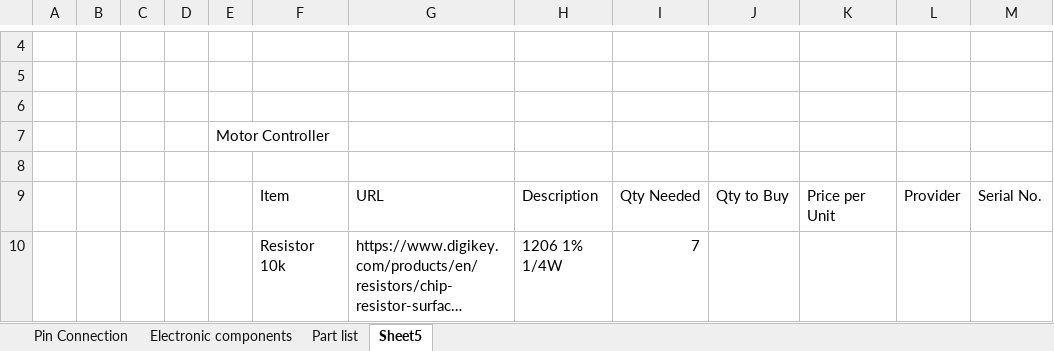
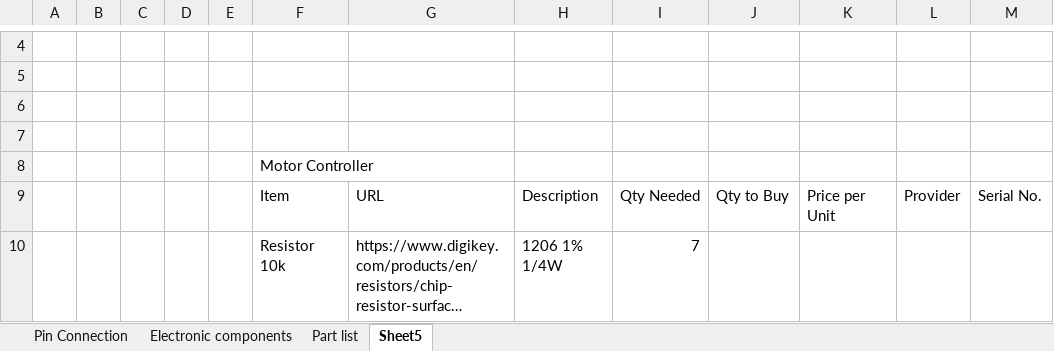
Before and after one commit to xz-group/PiCar, an Excel workbook: hw/breakout_pcb/pcb_parts.xlsx, sheet Sheet5, drawn as a sheet; only a part is shown, gaps mark what is left out; long unchanged cells end in …; values as stored, in another font and other column widths than the file's, no borders; removed rows and columns are numbered as before the commit, all else as after; the diff names each change by its address in the sheet, - before the commit and + after, or states it on an @@ line.

Commit message:
Add files via upload
pin connections & components list

```diff
--- a/hw/breakout_pcb/pcb_parts.xlsx (sheet Sheet5)
+++ b/hw/breakout_pcb/pcb_parts.xlsx (sheet Sheet5)
-row 7:  |  |  |  | Motor Controller
+row 8:  |  |  |  |  | Motor Controller
```
